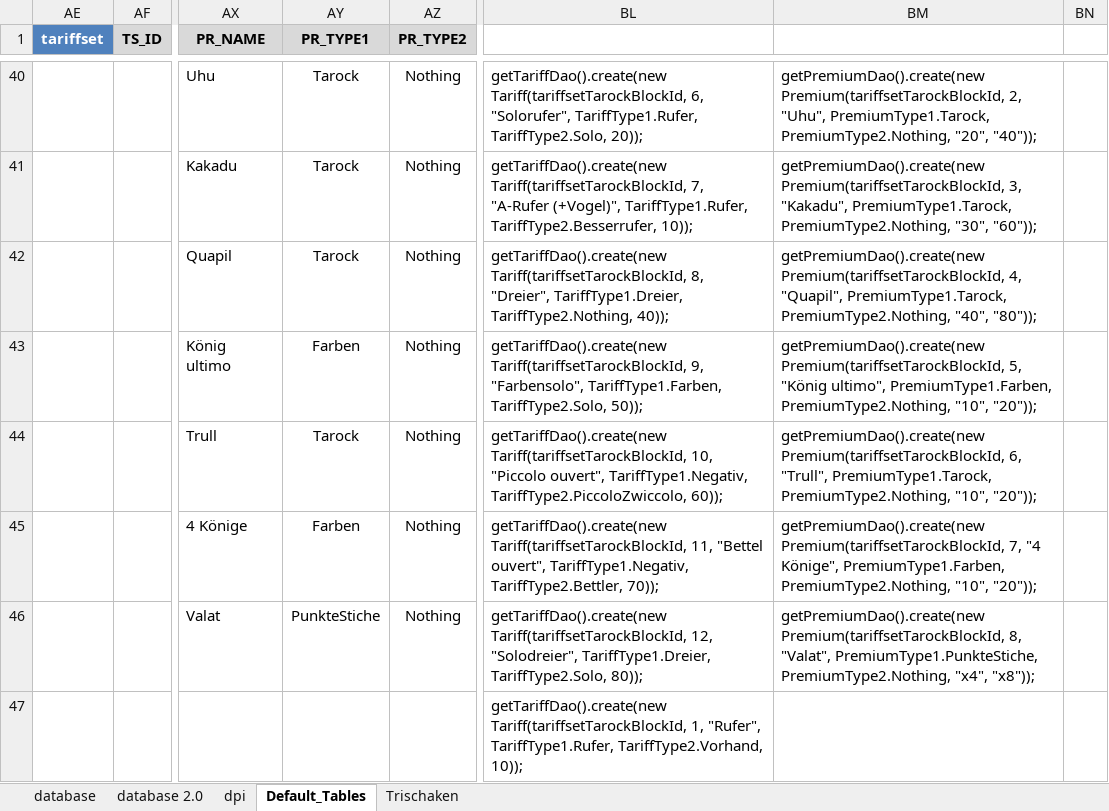
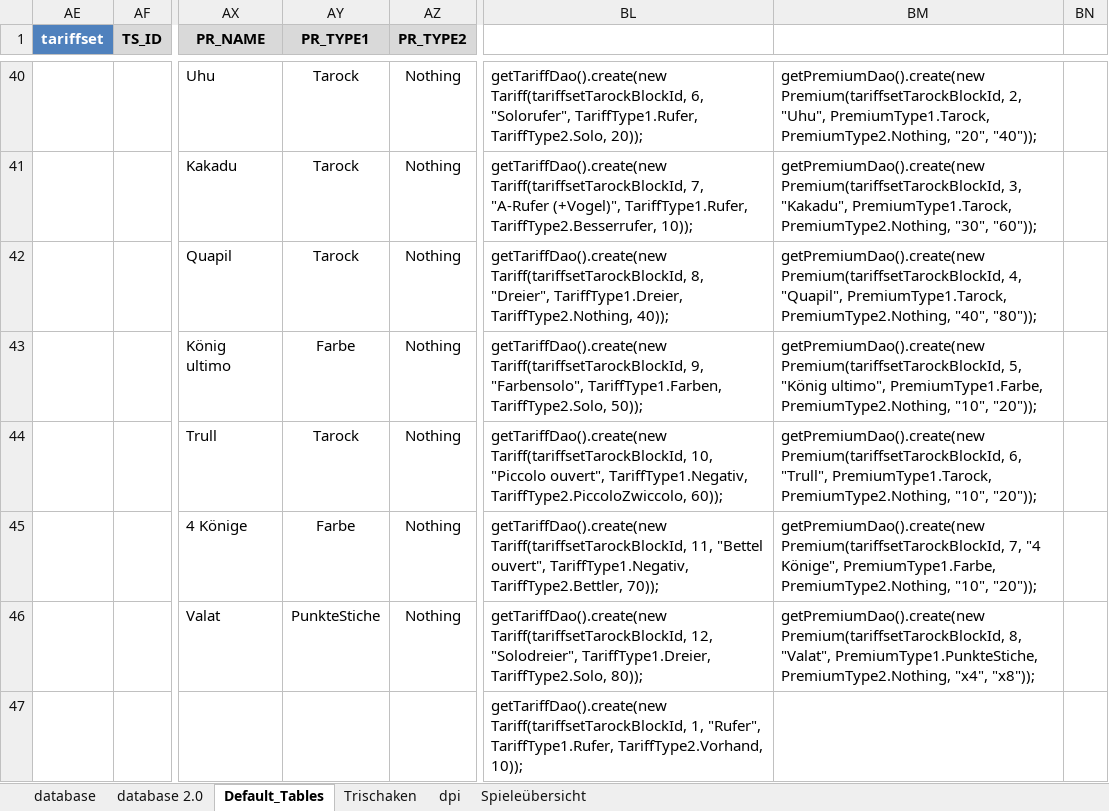
Before and after one commit to olisch/TarockBlock, an Excel workbook: docs/TarockBlock_database.xlsx, sheet Default_Tables, drawn as a sheet; only a part is shown, gaps mark what is left out; values as stored, in another font and other column widths than the file's, no borders; the diff covers the shown part only; the diff names each change by its address in the sheet, - before the commit and + after, or states it on an @@ line.

```diff
--- a/docs/TarockBlock_database.xlsx (sheet Default_Tables)
+++ b/docs/TarockBlock_database.xlsx (sheet Default_Tables)
+sheet tab: Spieleübersicht
@@ sheet tab order changed: database | database 2.0 | Default_Tables | Trischaken | dpi | Spieleübersicht @@
-AY43 (PR_TYPE1): Farben
+AY43 (PR_TYPE1): Farbe
-BM43: …"König ultimo", PremiumType1.Farben, PremiumType2.Nothing, "10",…
+BM43: …"König ultimo", PremiumType1.Farbe, PremiumType2.Nothing, "10",…
-AY45 (PR_TYPE1): Farben
+AY45 (PR_TYPE1): Farbe
-BM45: …"4 Könige", PremiumType1.Farben, PremiumType2.Nothing, "10",…
+BM45: …"4 Könige", PremiumType1.Farbe, PremiumType2.Nothing, "10",…
```
Also changed, not shown: 16 edited cells elsewhere in this sheet, sheet database 2.0, 16 other files.
